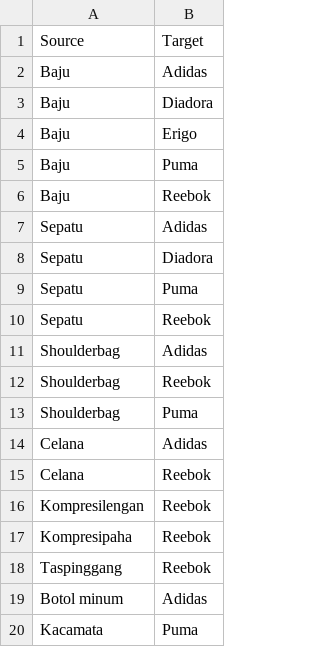
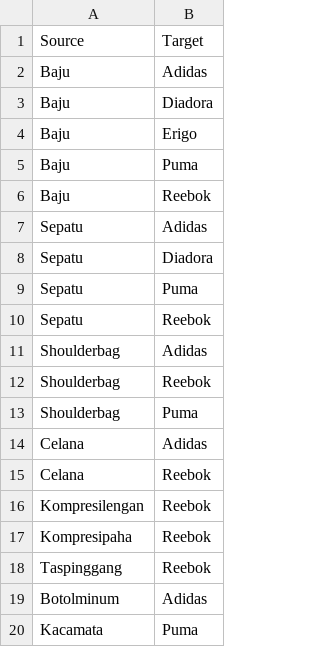
Before and after one commit to nurulinayah006/agribisnis, a CSV file: stik1 naya.csv, drawn as a sheet; the diff names each change by its address in the sheet, - before the commit and + after, or states it on an @@ line.

Commit message:
Add files via upload

```diff
--- a/stik1 naya.csv
+++ b/stik1 naya.csv
-A19: Botol minum
+A19: Botolminum
```
